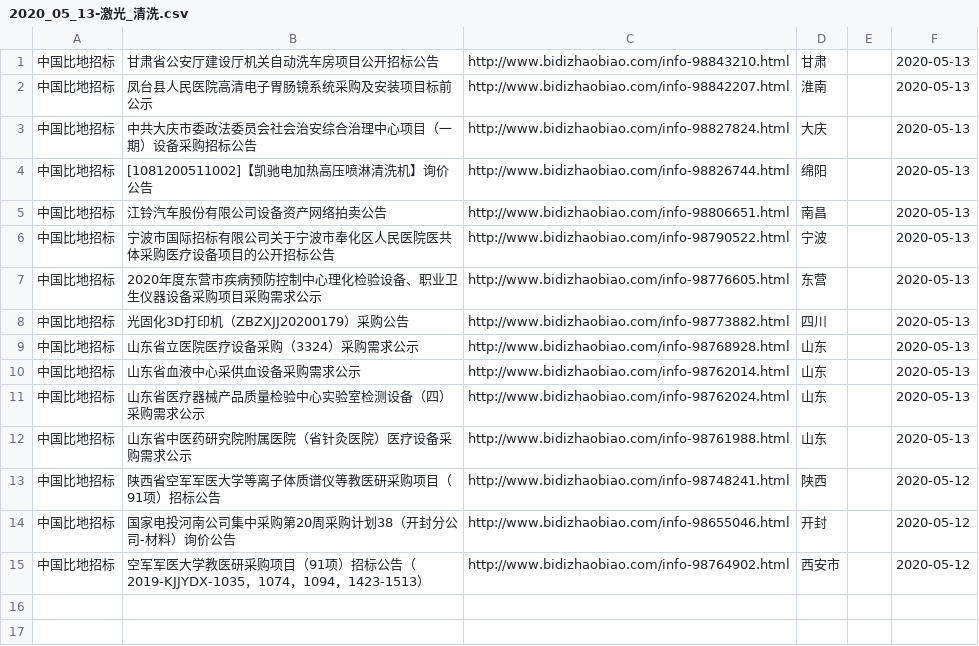
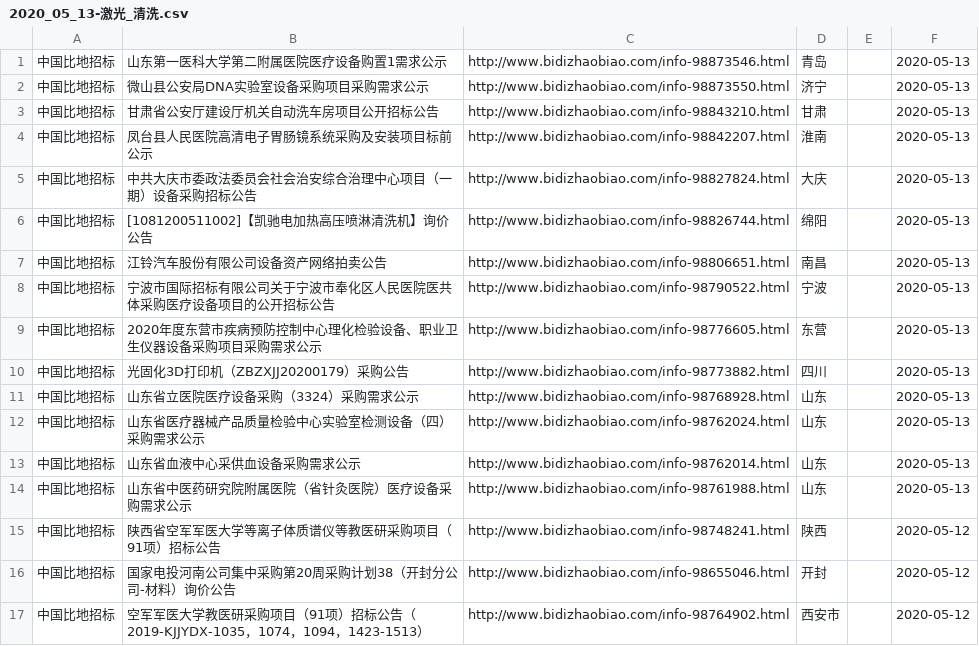
Before and after one commit to aa88kk/zhaobiao, a CSV file: csv/2020_05/2020_05_13/2020_05_13-激光_清洗.csv, drawn as a sheet.

```diff
--- a/csv/2020_05/2020_05_13/2020_05_13-激光_清洗.csv
+++ b/csv/2020_05/2020_05_13/2020_05_13-激光_清洗.csv
@@ -1 +1,3 @@
+中国比地招标	山东第一医科大学第二附属医院医疗设备购置1需求公示	http://www.bidizhaobiao.com/info-98873546.html	青岛		2020-05-13
+中国比地招标	微山县公安局DNA实验室设备采购项目采购需求公示	http://www.bidizhaobiao.com/info-98873550.html	济宁		2020-05-13
 中国比地招标	甘肃省公安厅建设厅机关自动洗车房项目公开招标公告	http://www.bidizhaobiao.com/info-98843210.html	甘肃		2020-05-13
@@ -9,4 +11,4 @@
 中国比地招标	山东省立医院医疗设备采购（3324）采购需求公示	http://www.bidizhaobiao.com/info-98768928.html	山东		2020-05-13
+中国比地招标	山东省医疗器械产品质量检验中心实验室检测设备（四）采购需求公示	http://www.bidizhaobiao.com/info-98762024.html	山东		2020-05-13
 中国比地招标	山东省血液中心采供血设备采购需求公示	http://www.bidizhaobiao.com/info-98762014.html	山东		2020-05-13
-中国比地招标	山东省医疗器械产品质量检验中心实验室检测设备（四）采购需求公示	http://www.bidizhaobiao.com/info-98762024.html	山东		2020-05-13
 中国比地招标	山东省中医药研究院附属医院（省针灸医院）医疗设备采购需求公示	http://www.bidizhaobiao.com/info-98761988.html	山东		2020-05-13
```
Also changed, not shown: csv/2020_05/2020_05_13/2020_05_13-激光_打标.csv, csv/2020_05/2020_05_13/2020_05_13-激光_焊.csv, 19 other files.
